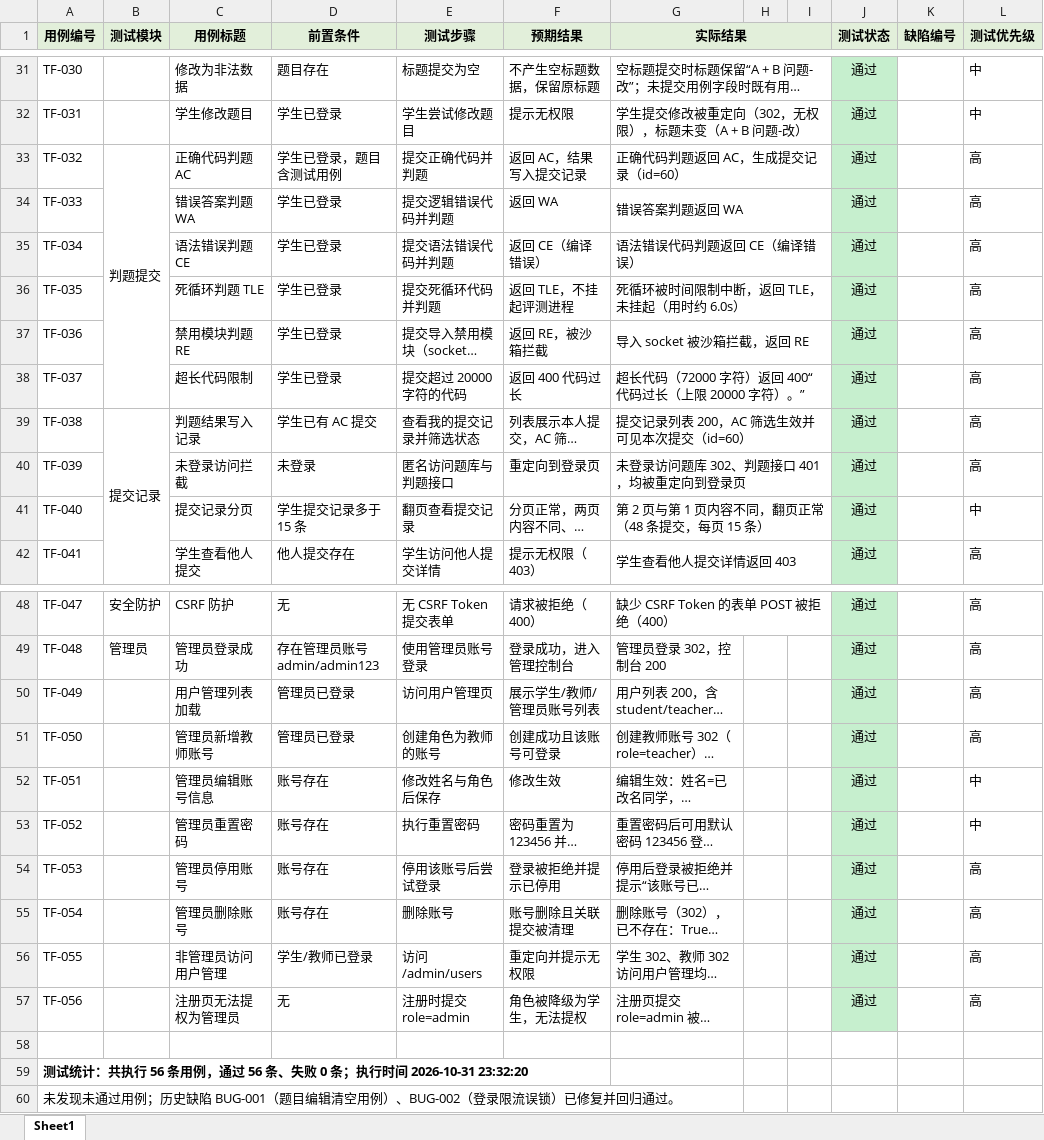
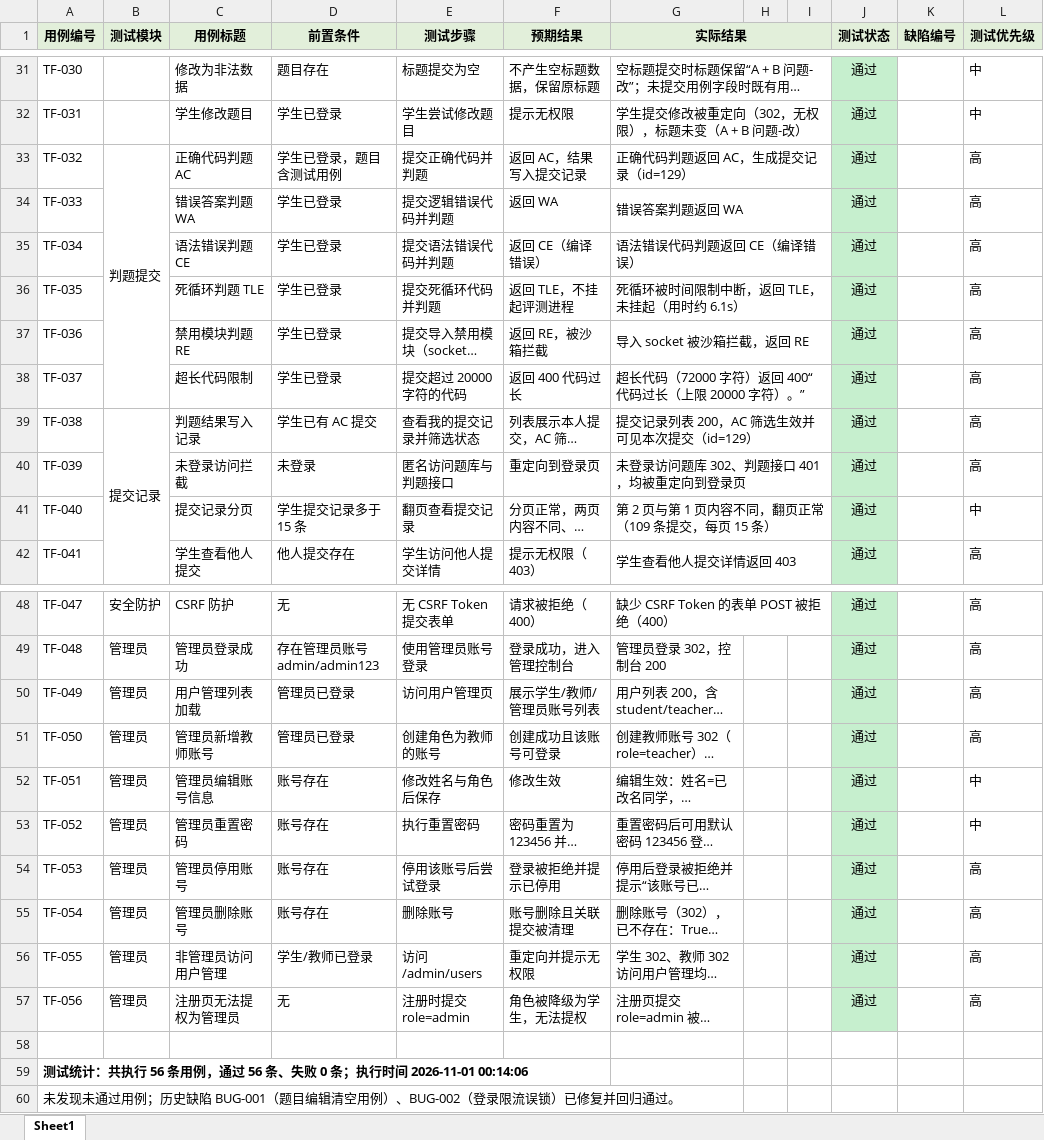
Before and after one commit to Yunye211/panti, an Excel workbook: 测试结果.xlsx, sheet Sheet1, drawn as a sheet; only a part is shown, gaps mark what is left out; long unchanged cells end in …; values as stored, in another font and other column widths than the file's, no borders; charts and pictures and conditional formats not drawn; the diff covers the shown part only; the diff names each change by its address in the sheet, - before the commit and + after, or states it on an @@ line.

```diff
--- a/测试结果.xlsx (sheet Sheet1)
+++ b/测试结果.xlsx (sheet Sheet1)
-G33 (实际结果): 正确代码判题返回 AC，生成提交记录（id=60）
+G33 (实际结果): 正确代码判题返回 AC，生成提交记录（id=129）
-G36 (实际结果): 死循环被时间限制中断，返回 TLE，未挂起（用时约 6.0s）
+G36 (实际结果): 死循环被时间限制中断，返回 TLE，未挂起（用时约 6.1s）
-G39 (实际结果): 提交记录列表 200，AC 筛选生效并可见本次提交（id=60）
+G39 (实际结果): 提交记录列表 200，AC 筛选生效并可见本次提交（id=129）
-G41 (实际结果): 第 2 页与第 1 页内容不同，翻页正常（48 条提交，每页 15 条）
+G41 (实际结果): 第 2 页与第 1 页内容不同，翻页正常（109 条提交，每页 15 条）
-B50:B57 (测试模块): (empty)
+B50:B57 (测试模块): 管理员
-A59 (用例编号): …行时间 2026-10-31 23:32:20
+A59 (用例编号): …行时间 2026-11-01 00:14:06
```
Also changed, not shown: 2 edited cells elsewhere in this sheet, charts or pictures, 1 other file.
